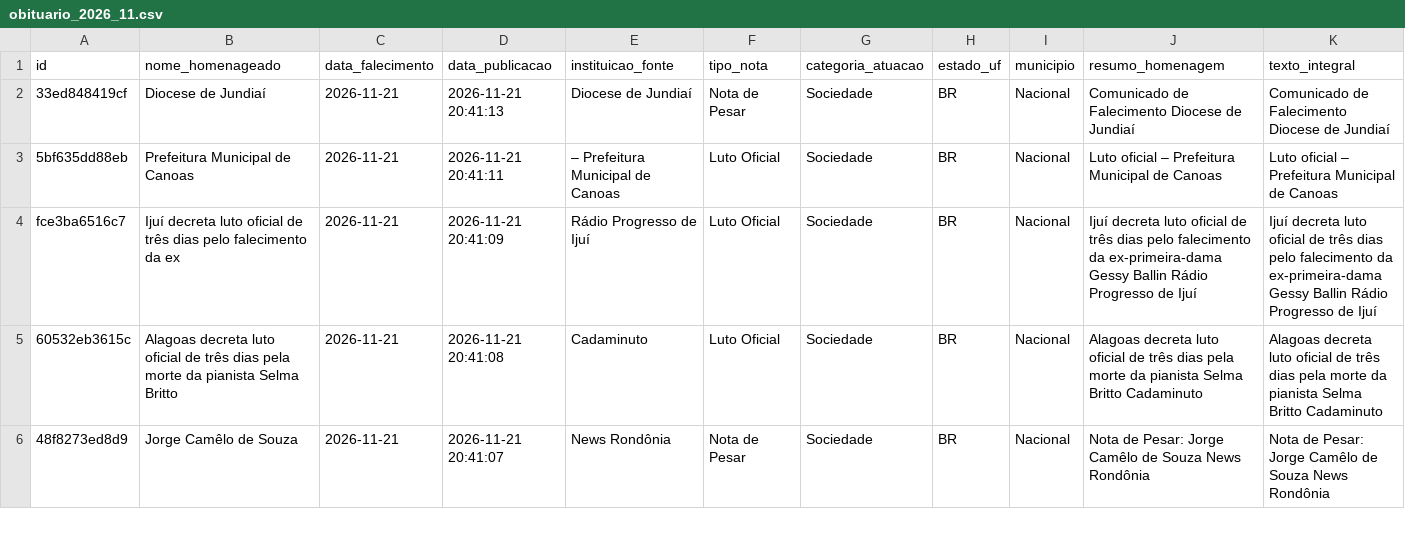
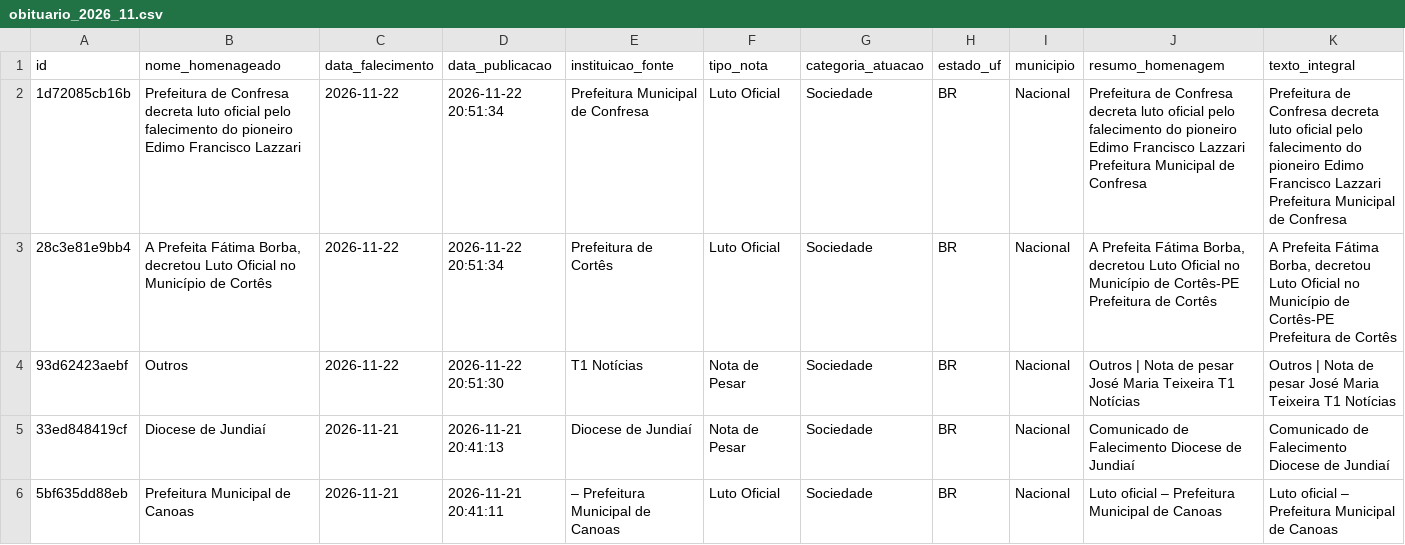
Before and after one commit to yuriluna85/obituarium, a CSV file: data/2026/11/obituario_2026_11.csv, drawn as a sheet; only a part is shown; the shorter side is filled out with more unchanged rows; rows hold the shown columns only; the diff names each change by its address in the sheet, - before the commit and + after, or states it on an @@ line.

```diff
--- a/data/2026/11/obituario_2026_11.csv
+++ b/data/2026/11/obituario_2026_11.csv
+row 2: 1d72085cb16b | Prefeitura de Confresa decreta luto oficial pelo falecimento do pioneiro Edimo Francisco Lazzari | 2026-11-22 | 2026-11-22 20:51:34 | Prefeitura Municipal de Confresa | Luto Oficial | Sociedade | BR | Nacional | Prefeitura de Confresa decreta luto oficial pelo falecimento do pioneiro Edimo Francisco Lazzari Prefeitura Municipal de Confresa | Prefeitura de Confresa decreta luto oficial pelo falecimento do pioneiro Edimo Francisco Lazzari Prefeitura Municipal de Confresa
+row 3: 28c3e81e9bb4 | A Prefeita Fátima Borba, decretou Luto Oficial no Município de Cortês | 2026-11-22 | 2026-11-22 20:51:34 | Prefeitura de Cortês | Luto Oficial | Sociedade | BR | Nacional | A Prefeita Fátima Borba, decretou Luto Oficial no Município de Cortês-PE Prefeitura de Cortês | A Prefeita Fátima Borba, decretou Luto Oficial no Município de Cortês-PE Prefeitura de Cortês
+row 4: 93d62423aebf | Outros | 2026-11-22 | 2026-11-22 20:51:30 | T1 Notícias | Nota de Pesar | Sociedade | BR | Nacional | Outros | Nota de pesar José Maria Teixeira T1 Notícias | Outros | Nota de pesar José Maria Teixeira T1 Notícias
```
